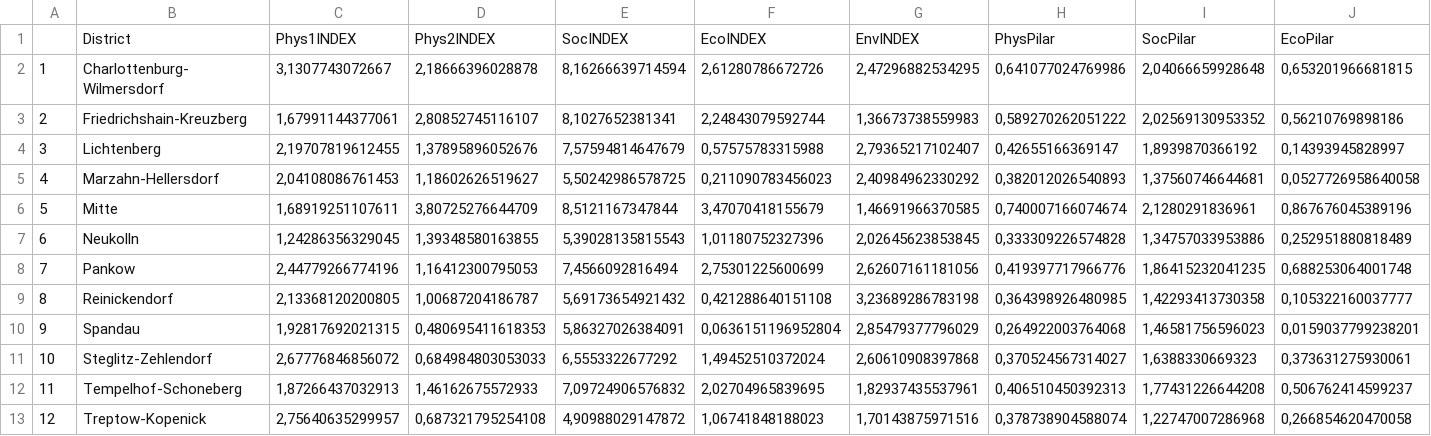
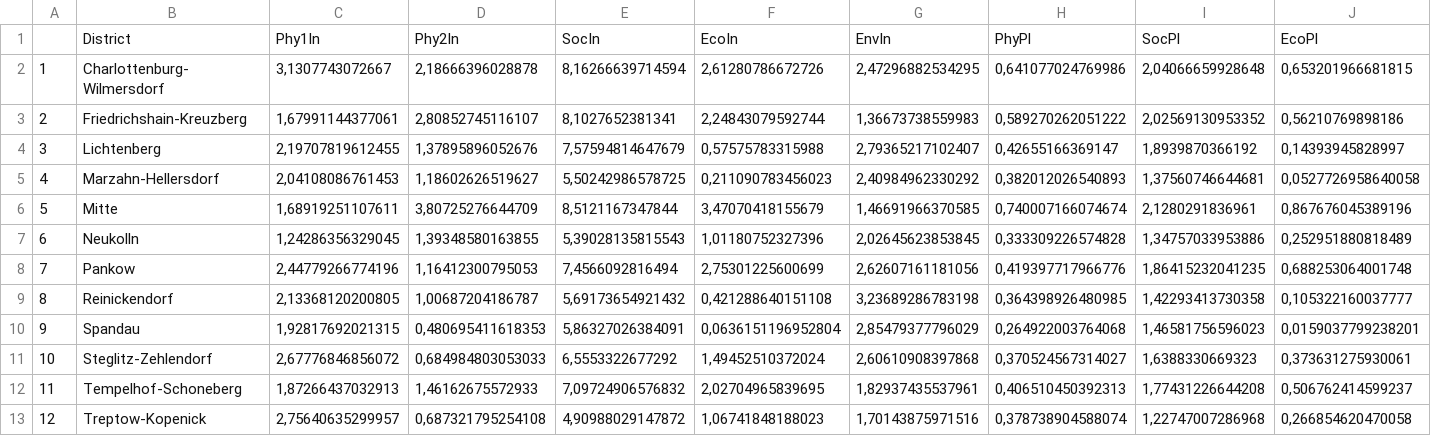
Before and after one commit to Olesiewitch/SPL_BerlinDst, a CSV file: SPL_BerlinDst_Liv_Index_Calc/SPL_BerlinDst_Liv_Index.csv, drawn as a sheet; only a part is shown; removed rows and columns are numbered as before the commit, all else as after; rows hold the shown columns only; the diff names each change by its address in the sheet, - before the commit and + after, or states it on an @@ line.

Commit message:
New names of Index

```diff
--- a/SPL_BerlinDst_Liv_Index_Calc/SPL_BerlinDst_Liv_Index.csv
+++ b/SPL_BerlinDst_Liv_Index_Calc/SPL_BerlinDst_Liv_Index.csv
-row 1:  | District | Phys1INDEX | Phys2INDEX | SocINDEX | EcoINDEX | EnvINDEX | PhysPilar | SocPilar | EcoPilar
+row 1:  | District | Phy1In | Phy2In | SocIn | EcoIn | EnvIn | PhyPl | SocPl | EcoPl
```
Also changed, not shown: 16 other files.
